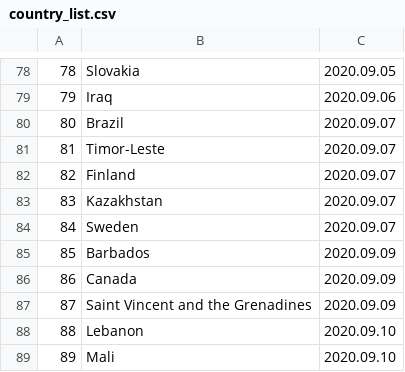
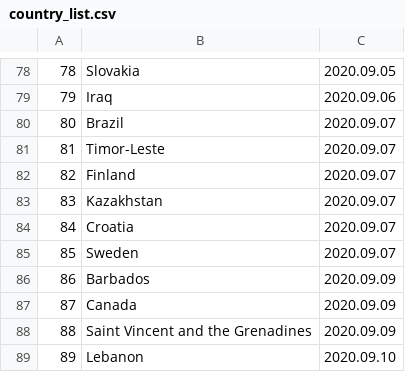
Before and after one commit to linzeyang/nucleic_acid_list, a CSV file: country_list.csv, drawn as a sheet; only a part is shown, gaps mark what is left out; the shorter side is filled out with more unchanged rows; addresses are those after the commit; the diff names each change by its address in the sheet, - before the commit and + after, or states it on an @@ line.

Commit message:
Update csv at 2020-08-28 01:00:07.996075

```diff
--- a/country_list.csv
+++ b/country_list.csv
+row 84: 84 | Croatia | 2020.09.07
@@ column A renumbered from row 85 down @@
```
